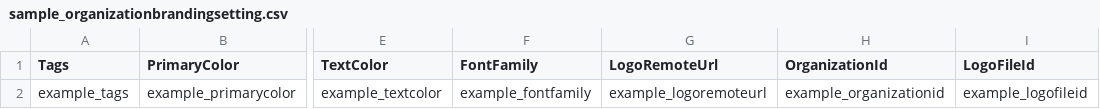
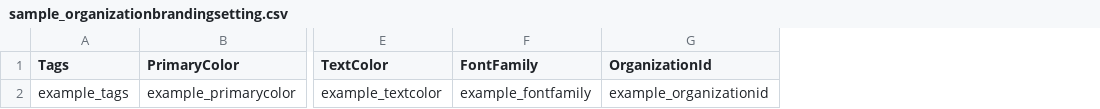
Before and after one commit to theopenlane/core, a CSV file: internal/httpserve/handlers/csv/sample_organizationbrandingsetting.csv, drawn as a sheet; only a part is shown, gaps mark what is left out; the diff names each change by its address in the sheet, - before the commit and + after, or states it on an @@ line.

```diff
--- a/internal/httpserve/handlers/csv/sample_organizationbrandingsetting.csv
+++ b/internal/httpserve/handlers/csv/sample_organizationbrandingsetting.csv
-column G (LogoRemoteUrl), row 2: example_logoremoteurl
-column I (LogoFileId), row 2: example_logofileid
```
Also changed, not shown: 57 other files.
